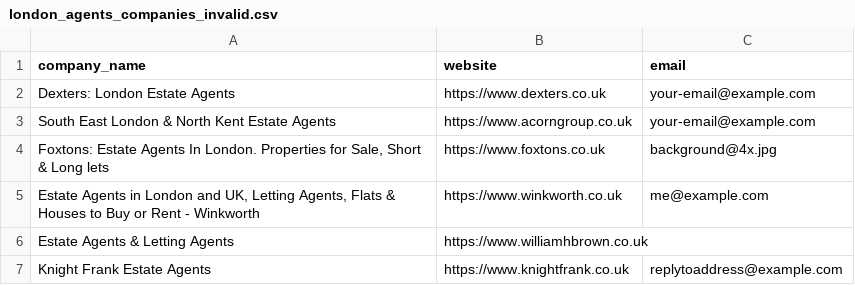
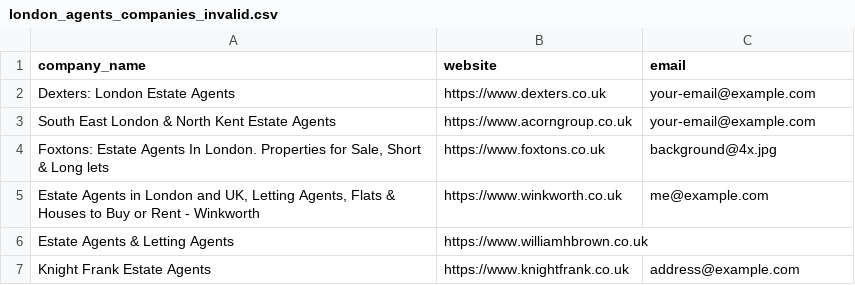
Before and after one commit to ewebtechsuk/spear-removals, a CSV file: london_agent_scraper/london_agents_companies_invalid.csv, drawn as a sheet.

```diff
--- a/london_agent_scraper/london_agents_companies_invalid.csv
+++ b/london_agent_scraper/london_agents_companies_invalid.csv
@@ -6,2 +6,2 @@ South East London & North Kent Estate Agents,https://www.acorngroup.co.uk,your-e
 Estate Agents & Letting Agents,https://www.williamhbrown.co.uk,
-Knight Frank Estate Agents,https://www.knightfrank.co.uk,replytoaddress@example.com
+Knight Frank Estate Agents,https://www.knightfrank.co.uk,address@example.com
```
Also changed, not shown: london_agent_scraper/london_agents_companies_cleaned.csv, 2 other files.
